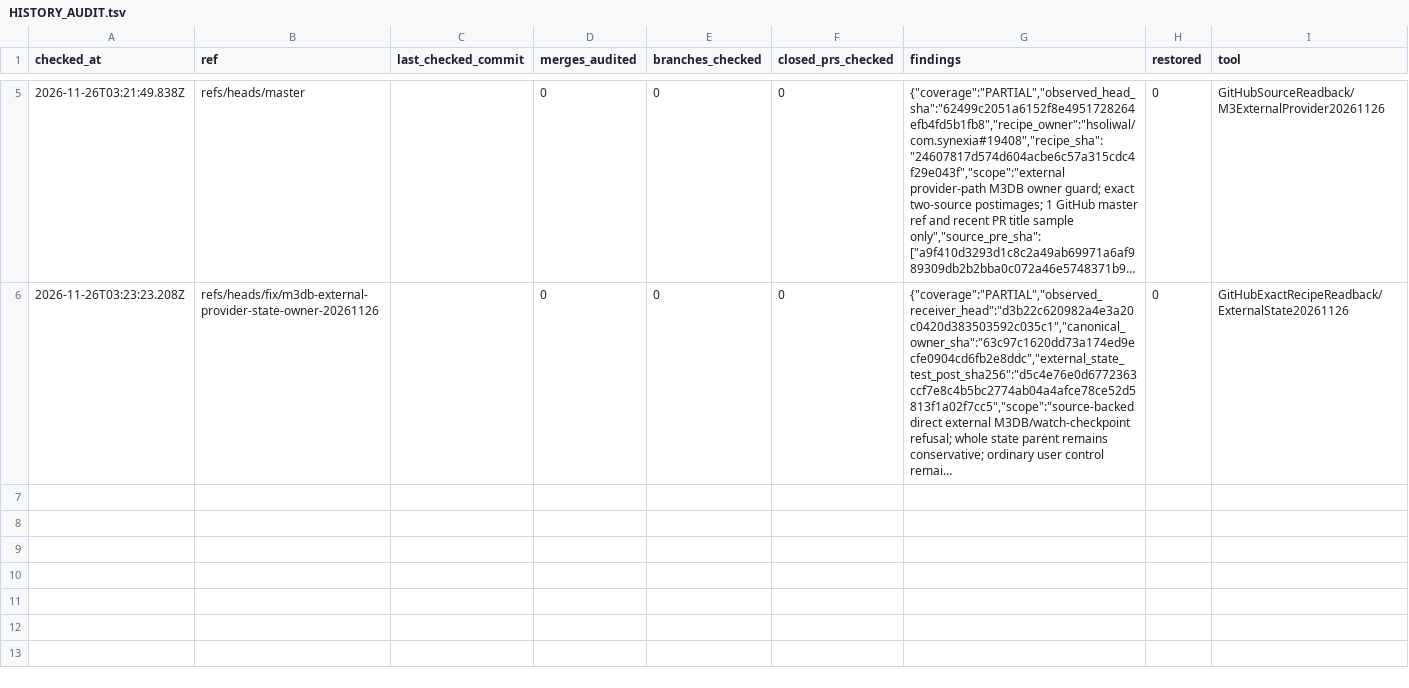
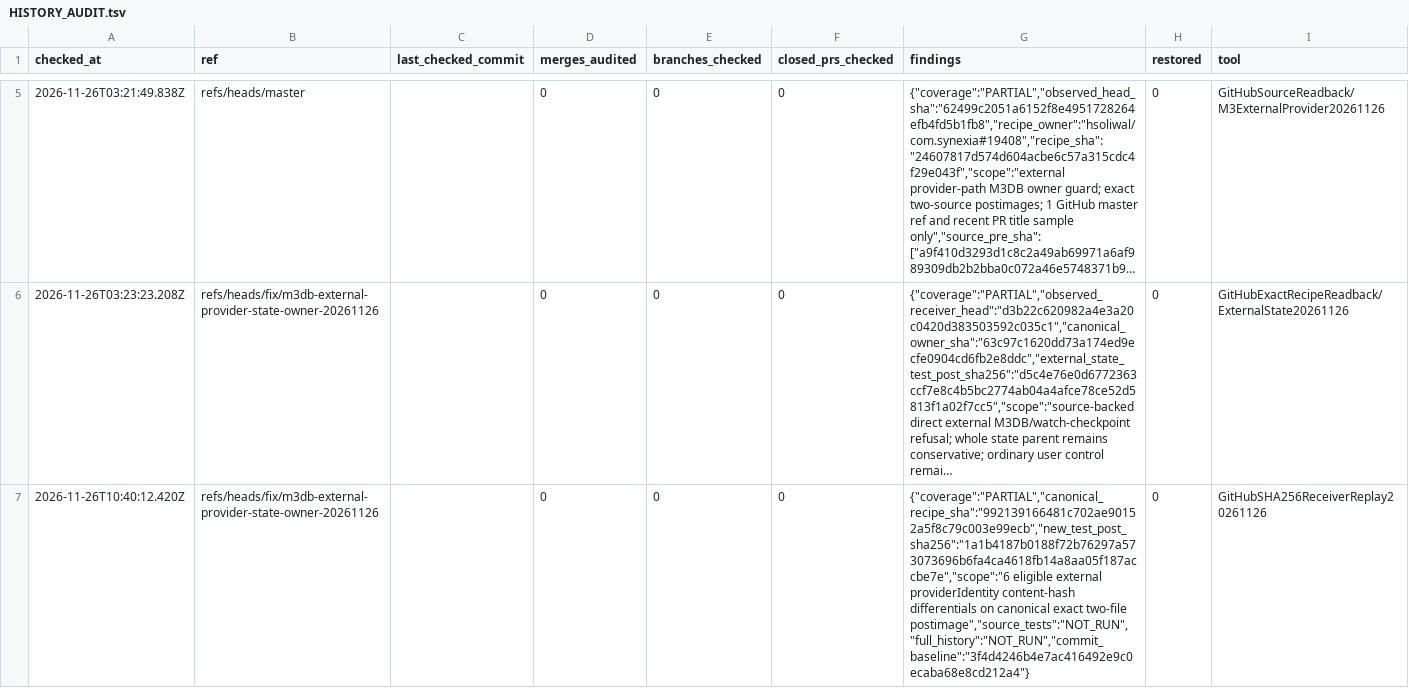
Before and after one commit to hsoliwal/maven, a TSV file: .github/HISTORY_AUDIT.tsv, drawn as a sheet; only a part is shown, gaps mark what is left out; long unchanged cells end in …; the diff names each change by its address in the sheet, - before the commit and + after, or states it on an @@ line.

Commit message:
test(m3db): receive canonical exact SHA differential proof for external provider toolchains
Receive the byte-identical Synexia source-sealed regression postimage with six checks for same-size restored-mtime edits, file add/delete and exact content restoration in eligible external provider inputs. Keep the original M3DB state owner guard and provider public API unchanged, and append a PARTIAL qualification checkpoint.

```diff
--- a/.github/HISTORY_AUDIT.tsv
+++ b/.github/HISTORY_AUDIT.tsv
+row 7: 2026-11-26T10:40:12.420Z | refs/heads/fix/m3db-external-provider-state-owner-20261126 |  | 0 | 0 | 0 | {"coverage":"PARTIAL","canonical_recipe_sha":"992139166481c702ae90152a5f8c79c003e99ecb","new_test_post_sha256":"1a1b4187b0188f72b76297a573073696b6fa4ca4618fb14a8aa05f187accbe7e","scope":"6 eligible external providerIdentity content-hash differentials on canonical exact two-file postimage","source_tests":"NOT_RUN","full_history":"NOT_RUN","commit_baseline":"3f4d4246b4e7ac416492e9c0ecaba68e8cd212a4"} | 0 | GitHubSHA256ReceiverReplay20261126
```
Also changed, not shown: 1 other file.
